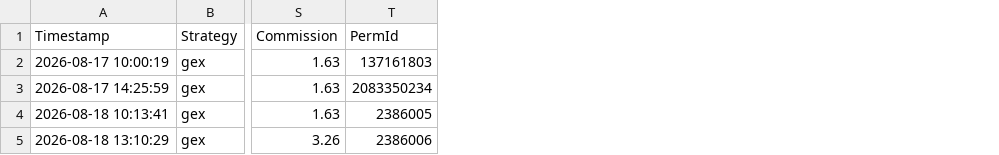
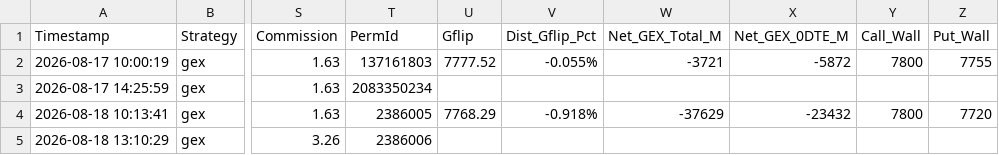
Before and after one commit to rakeshnemani/0dte, a CSV file: audit.csv, drawn as a sheet; only a part is shown, gaps mark what is left out; the diff names each change by its address in the sheet, - before the commit and + after, or states it on an @@ line.

```diff
--- a/audit.csv
+++ b/audit.csv
+column U (Gflip), rows 2-4: 7777.52 |  | 7768.29
+column V (Dist_Gflip_Pct), rows 2-4: -0.055% |  | -0.918%
+column W (Net_GEX_Total_M), rows 2-4: -3721 |  | -37629
+column X (Net_GEX_0DTE_M), rows 2-4: -5872 |  | -23432
+column Y (Call_Wall), rows 2-4: 7800 |  | 7800
+column Z (Put_Wall), rows 2-4: 7755 |  | 7720
```
Also changed, not shown: 4 other files.
